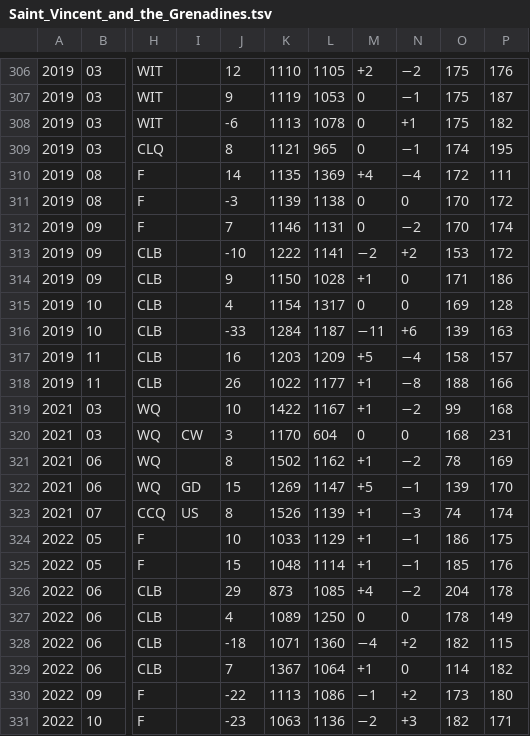
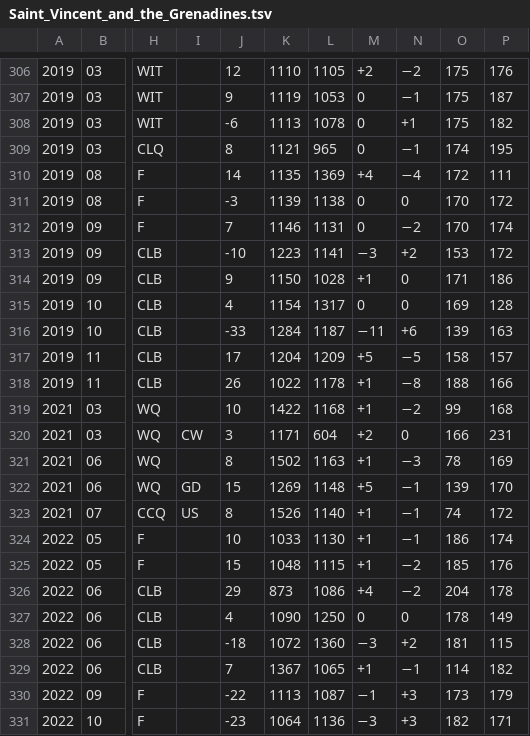
Before and after one commit to nfelo/nfelo.github.io, a TSV file: source/elo_pages/Saint_Vincent_and_the_Grenadines.tsv, drawn as a sheet; only a part is shown, gaps mark what is left out; the diff covers the shown part only; the diff names each change by its address in the sheet, - before the commit and + after, or states it on an @@ line.

```diff
--- a/source/elo_pages/Saint_Vincent_and_the_Grenadines.tsv
+++ b/source/elo_pages/Saint_Vincent_and_the_Grenadines.tsv
-K313: 1222
+K313: 1223
-M313: −2
+M313: −3
-J317: 16
+J317: 17
-K317: 1203
+K317: 1204
-N317: −4
+N317: −5
-L318: 1177
+L318: 1178
-L319: 1167
+L319: 1168
-K320: 1170
+K320: 1171
-M320: 0
+M320: +2
-O320: 168
+O320: 166
-L321: 1162
+L321: 1163
-N321: −2
+N321: −3
-L322: 1147
+L322: 1148
-L323: 1139
+L323: 1140
-N323: −3
+N323: −1
-P323: 174
+P323: 172
-L324: 1129
+L324: 1130
-P324: 175
+P324: 174
-L325: 1114
+L325: 1115
-N325: −1
+N325: −2
-L326: 1085
+L326: 1086
-K327: 1089
+K327: 1090
-K328: 1071
+K328: 1072
-M328: −4
+M328: −3
-O328: 182
+O328: 181
-L329: 1064
+L329: 1065
-N329: 0
+N329: −1
-L330: 1086
+L330: 1087
-N330: +2
+N330: +3
-P330: 180
+P330: 179
-K331: 1063
+K331: 1064
-M331: −2
+M331: −3
```
Also changed, not shown: 1 added row and 104 edited cells elsewhere in this file, source/elo_pages/French_Guiana.tsv, source/elo_pages/Jamaica.tsv, 35 other files.
